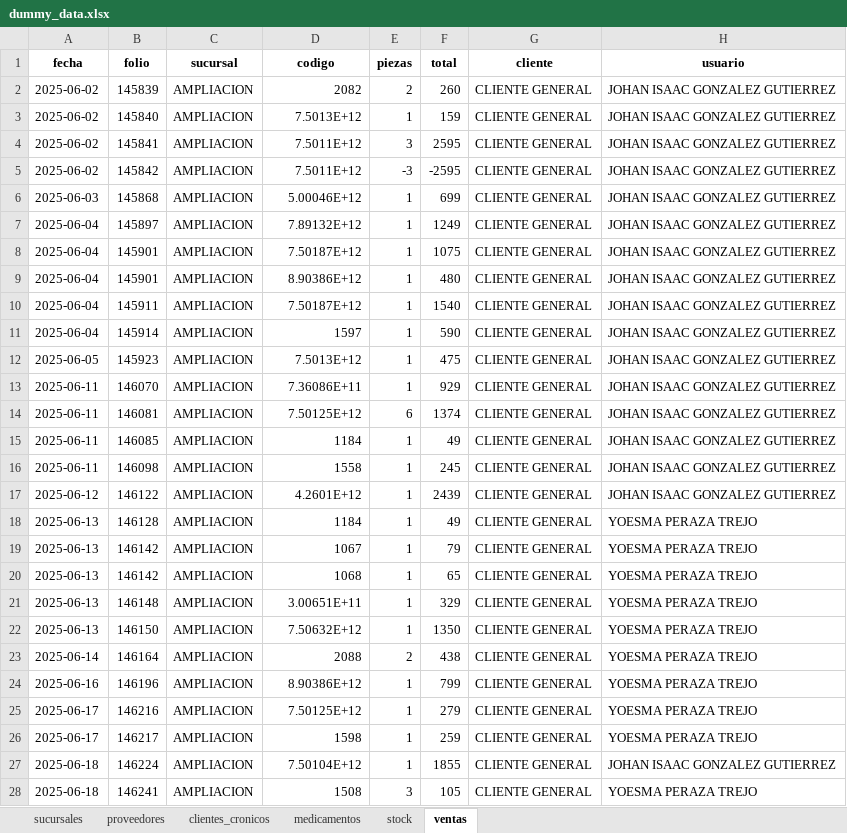
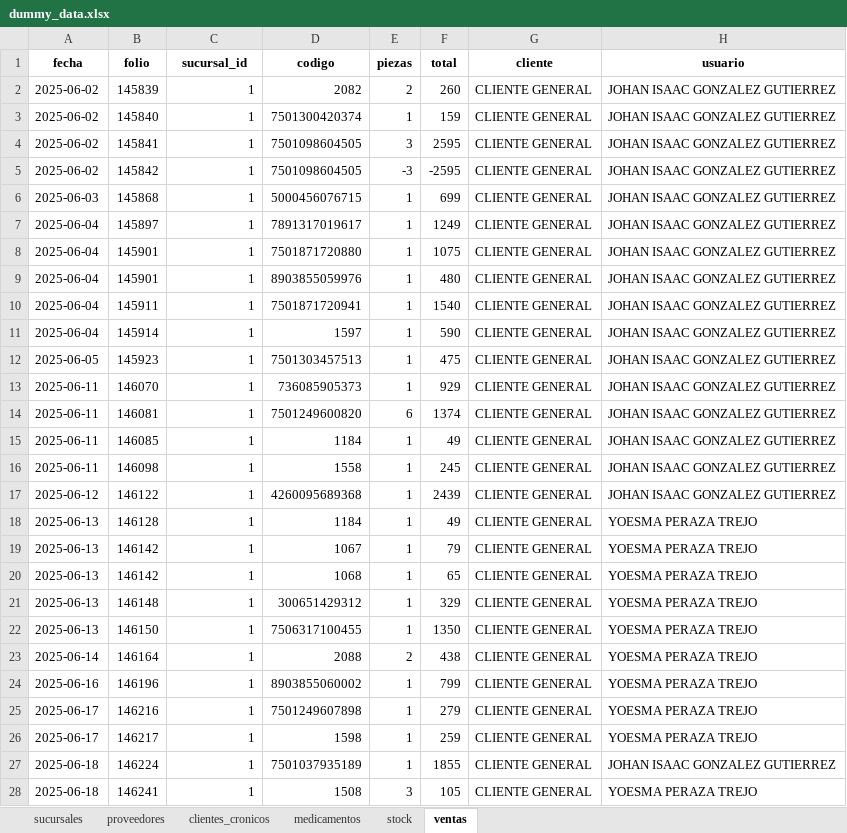
Before and after one commit to CarlosSGR/farmacia_alertas, an Excel workbook: data/dummy_data.xlsx, sheet ventas, drawn as a sheet; only a part is shown; values as stored, in another font and other column widths than the file's, no borders; the diff covers the shown part only; the diff names each change by its address in the sheet, - before the commit and + after, or states it on an @@ line.

```diff
--- a/data/dummy_data.xlsx (sheet ventas)
+++ b/data/dummy_data.xlsx (sheet ventas)
-C1: sucursal
+C1: sucursal_id
-C2:C28 (sucursal_id): AMPLIACION
+C2:C28 (sucursal_id): 1
-D3 (codigo): 7.5013E+12
+D3 (codigo): 7501300420374
-D4:D5 (codigo): 7.5011E+12
+D4:D5 (codigo): 7501098604505
-D6 (codigo): 5.00046E+12
+D6 (codigo): 5000456076715
-D7 (codigo): 7.89132E+12
+D7 (codigo): 7891317019617
-D8 (codigo): 7.50187E+12
+D8 (codigo): 7501871720880
-D9 (codigo): 8.90386E+12
+D9 (codigo): 8903855059976
-D10 (codigo): 7.50187E+12
+D10 (codigo): 7501871720941
-D12 (codigo): 7.5013E+12
+D12 (codigo): 7501303457513
-D13 (codigo): 7.36086E+11
+D13 (codigo): 736085905373
-D14 (codigo): 7.50125E+12
+D14 (codigo): 7501249600820
-D17 (codigo): 4.2601E+12
+D17 (codigo): 4260095689368
-D21 (codigo): 3.00651E+11
+D21 (codigo): 300651429312
-D22 (codigo): 7.50632E+12
+D22 (codigo): 7506317100455
-D24 (codigo): 8.90386E+12
+D24 (codigo): 8903855060002
-D25 (codigo): 7.50125E+12
+D25 (codigo): 7501249607898
-D27 (codigo): 7.50104E+12
+D27 (codigo): 7501037935189
```
Also changed, not shown: 40 edited cells elsewhere in this sheet, sheet stock, sheet clientes_cronicos.
